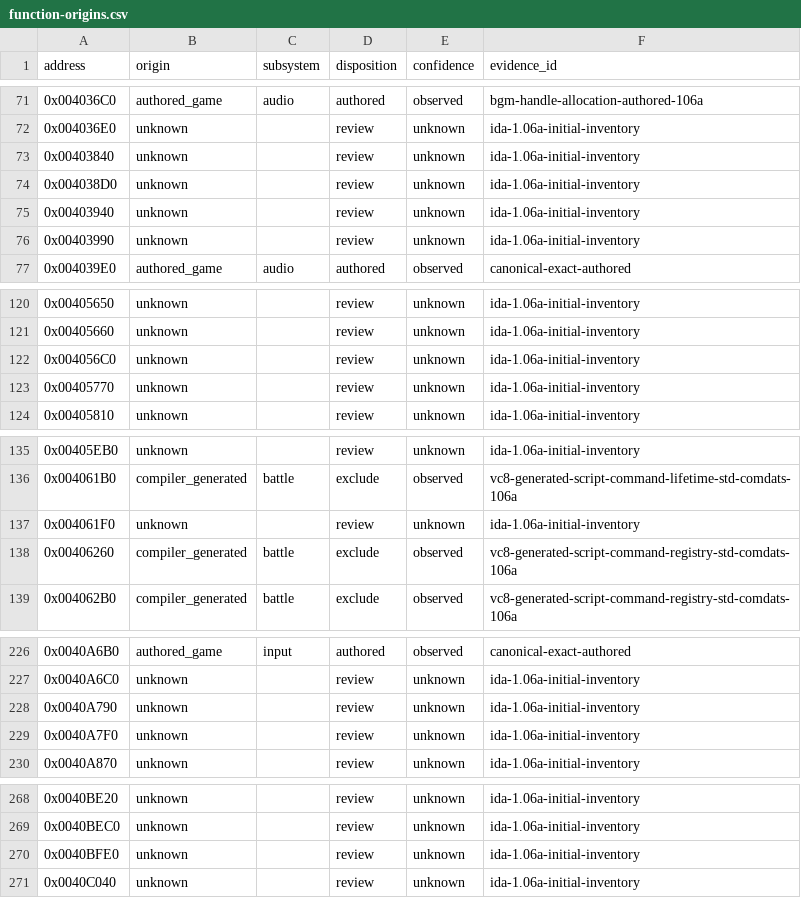
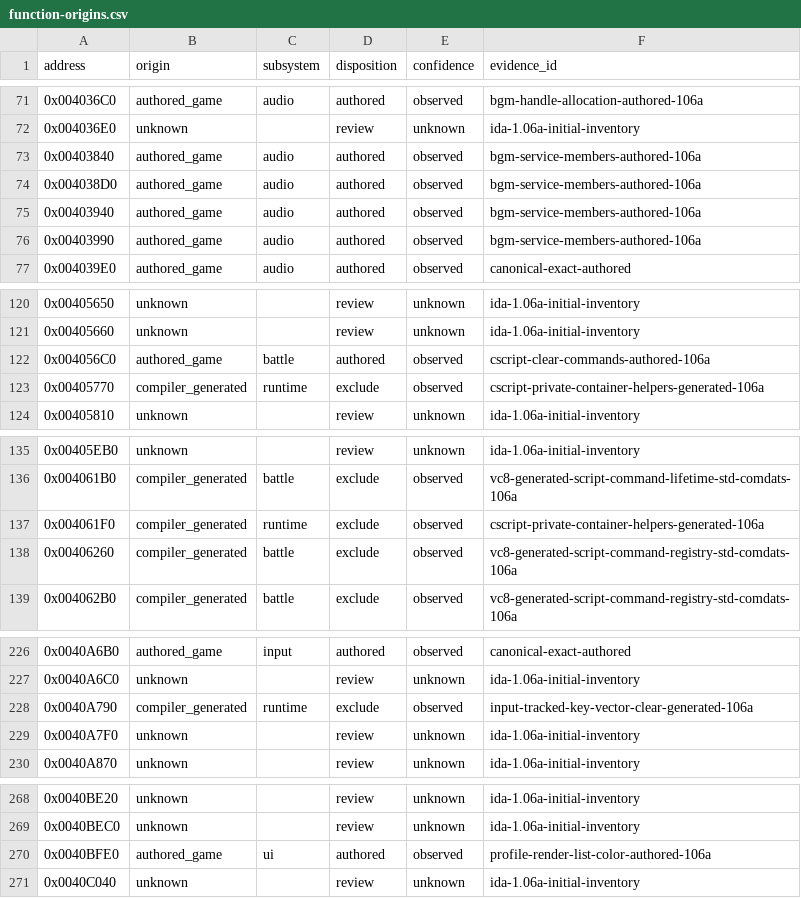
Before and after one commit to N0zoM1z0/th105, a CSV file: config/function-origins.csv, drawn as a sheet; only a part is shown, gaps mark what is left out; the diff covers the shown part only.

Commit message:
gpt-web: recover service boundaries and input readiness

```diff
--- a/config/function-origins.csv
+++ b/config/function-origins.csv
@@ -72,6 +72,6 @@ address,origin,subsystem,disposition,confidence,evidence_id
 0x004036E0,unknown,,review,unknown,ida-1.06a-initial-inventory
-0x00403840,unknown,,review,unknown,ida-1.06a-initial-inventory
-0x004038D0,unknown,,review,unknown,ida-1.06a-initial-inventory
-0x00403940,unknown,,review,unknown,ida-1.06a-initial-inventory
-0x00403990,unknown,,review,unknown,ida-1.06a-initial-inventory
+0x00403840,authored_game,audio,authored,observed,bgm-service-members-authored-106a
+0x004038D0,authored_game,audio,authored,observed,bgm-service-members-authored-106a
+0x00403940,authored_game,audio,authored,observed,bgm-service-members-authored-106a
+0x00403990,authored_game,audio,authored,observed,bgm-service-members-authored-106a
 0x004039E0,authored_game,audio,authored,observed,canonical-exact-authored
@@ -121,4 +121,4 @@ address,origin,subsystem,disposition,confidence,evidence_id
 0x00405660,unknown,,review,unknown,ida-1.06a-initial-inventory
-0x004056C0,unknown,,review,unknown,ida-1.06a-initial-inventory
-0x00405770,unknown,,review,unknown,ida-1.06a-initial-inventory
+0x004056C0,authored_game,battle,authored,observed,cscript-clear-commands-authored-106a
+0x00405770,compiler_generated,runtime,exclude,observed,cscript-private-container-helpers-generated-106a
 0x00405810,unknown,,review,unknown,ida-1.06a-initial-inventory
@@ -136,3 +136,3 @@ address,origin,subsystem,disposition,confidence,evidence_id
 0x004061B0,compiler_generated,battle,exclude,observed,vc8-generated-script-command-lifetime-std-comdats-106a
-0x004061F0,unknown,,review,unknown,ida-1.06a-initial-inventory
+0x004061F0,compiler_generated,runtime,exclude,observed,cscript-private-container-helpers-generated-106a
 0x00406260,compiler_generated,battle,exclude,observed,vc8-generated-script-command-registry-std-comdats-106a
@@ -227,3 +227,3 @@ address,origin,subsystem,disposition,confidence,evidence_id
 0x0040A6C0,unknown,,review,unknown,ida-1.06a-initial-inventory
-0x0040A790,unknown,,review,unknown,ida-1.06a-initial-inventory
+0x0040A790,compiler_generated,runtime,exclude,observed,input-tracked-key-vector-clear-generated-106a
 0x0040A7F0,unknown,,review,unknown,ida-1.06a-initial-inventory
@@ -269,3 +269,3 @@ address,origin,subsystem,disposition,confidence,evidence_id
 0x0040BEC0,unknown,,review,unknown,ida-1.06a-initial-inventory
-0x0040BFE0,unknown,,review,unknown,ida-1.06a-initial-inventory
+0x0040BFE0,authored_game,ui,authored,observed,profile-render-list-color-authored-106a
 0x0040C040,unknown,,review,unknown,ida-1.06a-initial-inventory
```
Also changed, not shown: 40 edited cells elsewhere in this file, config/implemented.csv, config/matches.csv, 17 other files.
